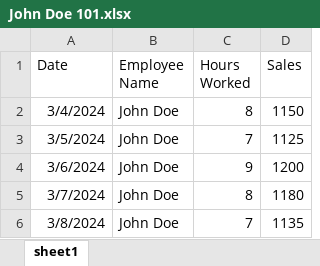
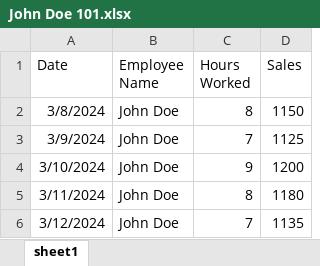
Before and after one commit to kenandrewmiranda/office_automations, an Excel workbook: sample_data/sales/pending/John Doe 101.xlsx, sheet sheet1, drawn as a sheet; values as stored, in another font and other column widths than the file's, no borders; table styles not drawn; the diff names each change by its address in the sheet, - before the commit and + after, or states it on an @@ line.

```diff
--- a/sample_data/sales/pending/John Doe 101.xlsx (sheet sheet1)
+++ b/sample_data/sales/pending/John Doe 101.xlsx (sheet sheet1)
-A2 (Date): 3/4/2024
+A2 (Date): 3/8/2024
-A3 (Date): 3/5/2024
+A3 (Date): 3/9/2024
-A4 (Date): 3/6/2024
+A4 (Date): 3/10/2024
-A5 (Date): 3/7/2024
+A5 (Date): 3/11/2024
-A6 (Date): 3/8/2024
+A6 (Date): 3/12/2024
```
Also changed, not shown: 6 other files.
